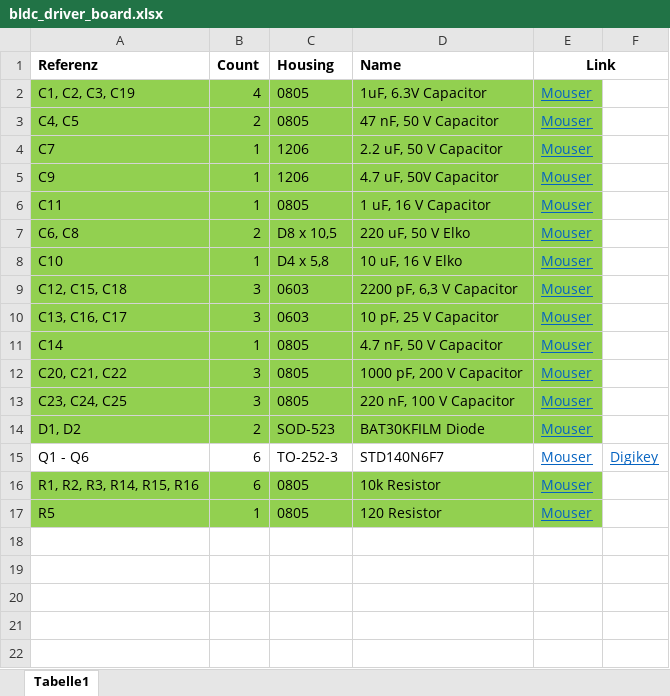
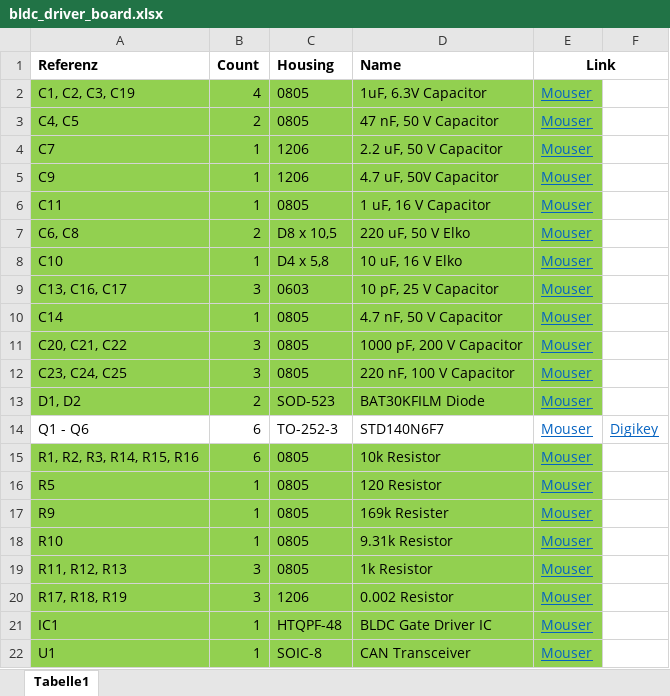
Before and after one commit to franc0r/francor_drive, an Excel workbook: DOCS/BOM/bldc_driver_board.xlsx, sheet Tabelle1, drawn as a sheet; values as stored, in another font and other column widths than the file's, no borders; removed rows and columns are numbered as before the commit, all else as after; the diff names each change by its address in the sheet, - before the commit and + after, or states it on an @@ line.

```diff
--- a/DOCS/BOM/bldc_driver_board.xlsx (sheet Tabelle1)
+++ b/DOCS/BOM/bldc_driver_board.xlsx (sheet Tabelle1)
-row 9: C12, C15, C18 | 3 | 0603 | 2200 pF, 6,3 V Capacitor | Mouser
+row 17: R9 | 1 | 0805 | 169k Resister | Mouser
+row 18: R10 | 1 | 0805 | 9.31k Resistor | Mouser
+row 19: R11, R12, R13 | 3 | 0805 | 1k Resistor | Mouser
+row 20: R17, R18, R19 | 3 | 1206 | 0.002 Resistor | Mouser
+row 21: IC1 | 1 | HTQPF-48 | BLDC Gate Driver IC | Mouser
+row 22: U1 | 1 | SOIC-8 | CAN Transceiver | Mouser
```
Also changed, not shown: 1 other file.
